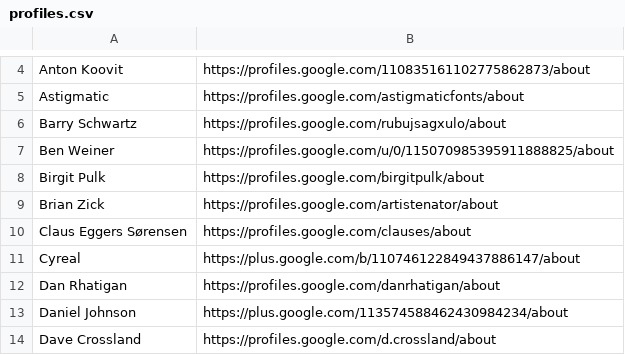
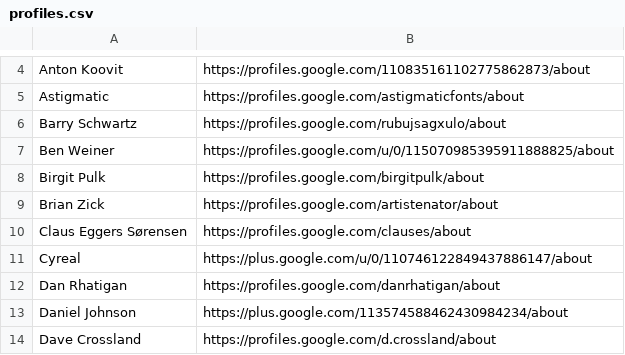
Before and after one commit to StudioCreate/googlefontdirectory-hg, a CSV file: designers/profiles.csv, drawn as a sheet; only a part is shown, gaps mark what is left out.

Commit message:
Updating Cyreal profile URL

```diff
--- a/designers/profiles.csv
+++ b/designers/profiles.csv
@@ -10,3 +10,3 @@ Brian Zick,https://profiles.google.com/artistenator/about
 Claus Eggers Sørensen,https://profiles.google.com/clauses/about
-Cyreal,https://plus.google.com/b/110746122849437886147/about
+Cyreal,https://plus.google.com/u/0/110746122849437886147/about
 Dan Rhatigan,https://profiles.google.com/danrhatigan/about
```
